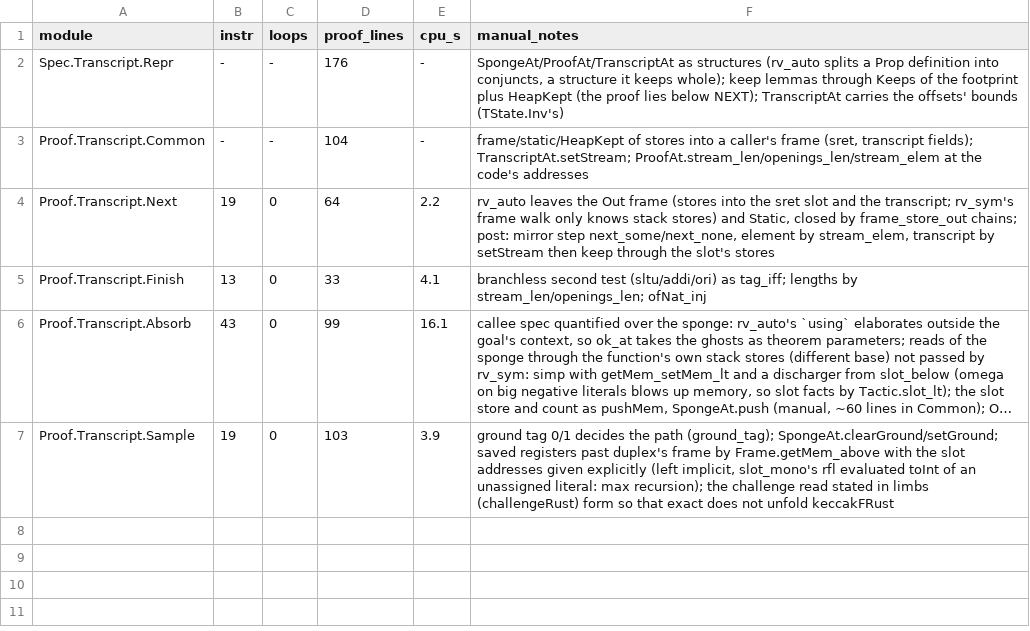
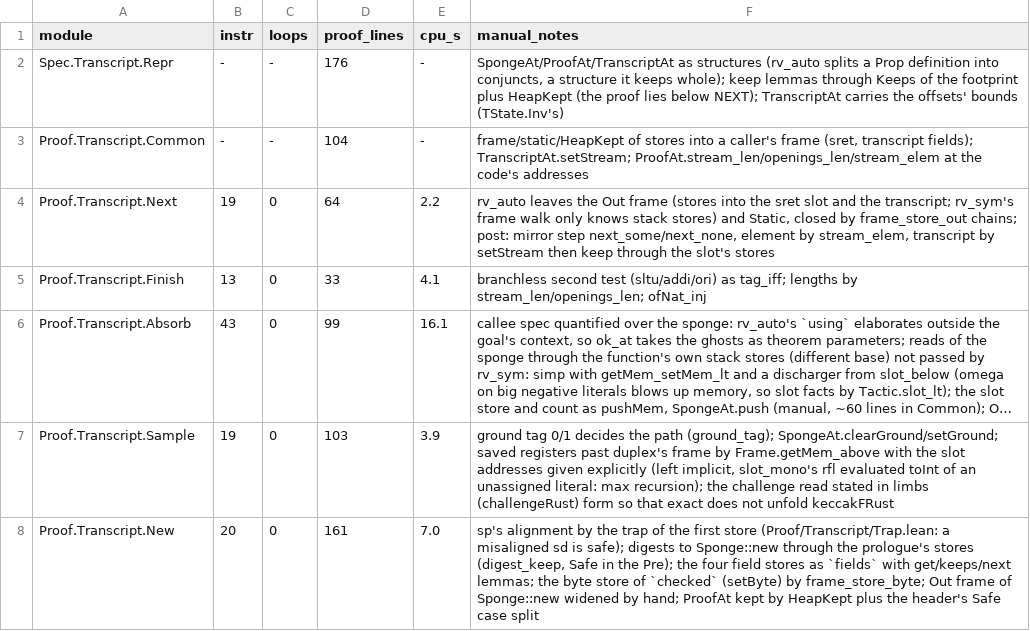
Before and after one commit to leanEthereum/leanVM, a TSV file: formal/rv64mc/notes/proof-log/transcript.tsv, drawn as a sheet; long unchanged cells end in …; the diff names each change by its address in the sheet, - before the commit and + after, or states it on an @@ line.

```diff
--- a/formal/rv64mc/notes/proof-log/transcript.tsv
+++ b/formal/rv64mc/notes/proof-log/transcript.tsv
+row 8: Proof.Transcript.New | 20 | 0 | 161 | 7.0 | sp's alignment by the trap of the first store (Proof/Transcript/Trap.lean: a misaligned sd is safe); digests to Sponge::new through the prologue's stores (digest_keep, Safe in the Pre); the four field stores as `fields` with get/keeps/next lemmas; the byte store of `checked` (setByte) by frame_store_byte; Out frame of Sponge::new widened by hand; ProofAt kept by HeapKept plus the header's Safe case split
```
Also changed, not shown: 5 other files.
